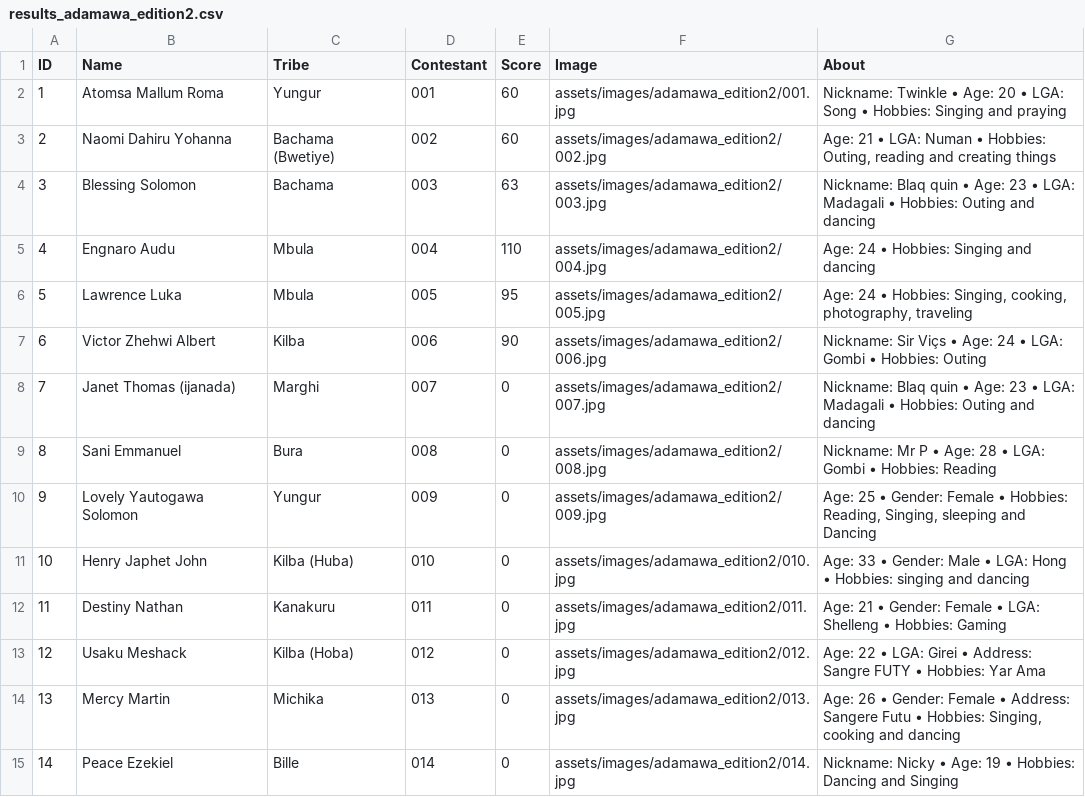
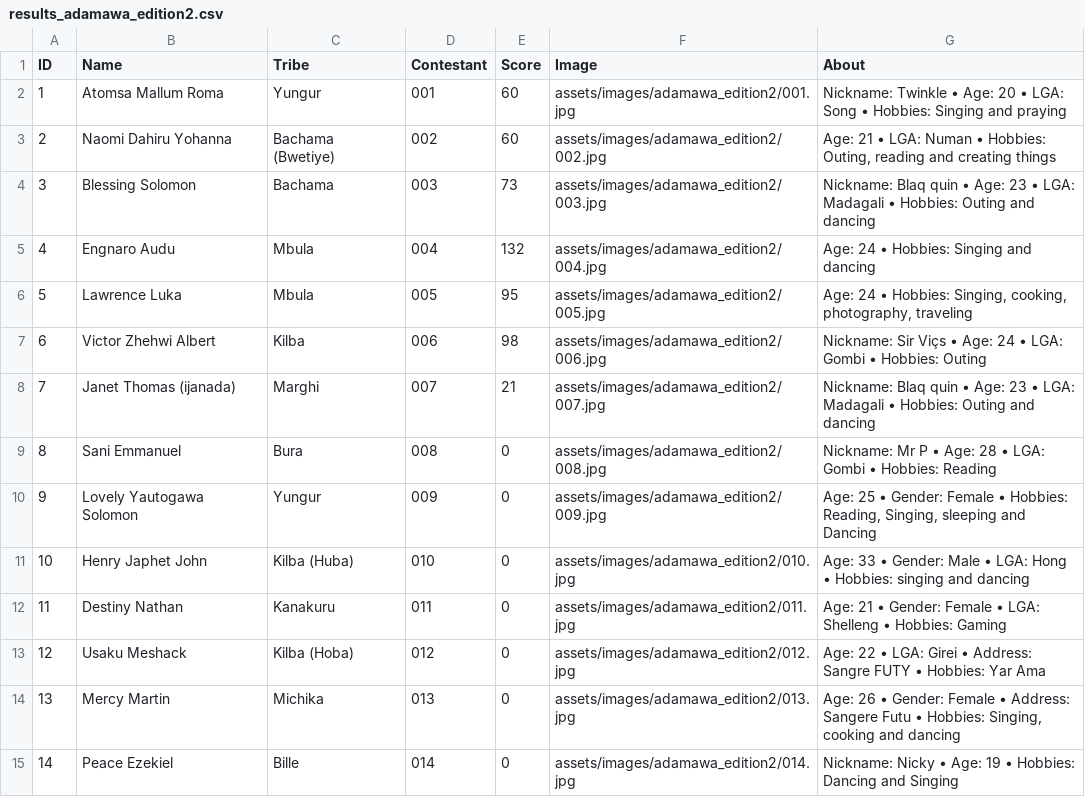
Before and after one commit to Abeltrust/arewatribespageantry, a CSV file: results_adamawa_edition2.csv, drawn as a sheet; only a part is shown.

Commit message:
Update results_adamawa_edition2.csv

```diff
--- a/results_adamawa_edition2.csv
+++ b/results_adamawa_edition2.csv
@@ -3,7 +3,7 @@ ID,Name,Tribe,Contestant,Score,Image,About
 2,"Naomi Dahiru Yohanna","Bachama (Bwetiye)",002,60,"assets/images/adamawa_edition2/002.jpg","Age: 21 • LGA: Numan • Hobbies: Outing, reading and creating things"
-3,"Blessing Solomon","Bachama",003,63,"assets/images/adamawa_edition2/003.jpg","Nickname: Blaq quin • Age: 23 • LGA: Madagali • Hobbies: Outing and dancing"
-4,"Engnaro Audu","Mbula",004,110,"assets/images/adamawa_edition2/004.jpg","Age: 24 • Hobbies: Singing and dancing"
+3,"Blessing Solomon","Bachama",003,73,"assets/images/adamawa_edition2/003.jpg","Nickname: Blaq quin • Age: 23 • LGA: Madagali • Hobbies: Outing and dancing"
+4,"Engnaro Audu","Mbula",004,132,"assets/images/adamawa_edition2/004.jpg","Age: 24 • Hobbies: Singing and dancing"
 5,"Lawrence Luka","Mbula",005,95,"assets/images/adamawa_edition2/005.jpg","Age: 24 • Hobbies: Singing, cooking, photography, traveling"
-6,"Victor Zhehwi Albert","Kilba",006,90,"assets/images/adamawa_edition2/006.jpg","Nickname: Sir Viçs • Age: 24 • LGA: Gombi • Hobbies: Outing"
-7,"Janet Thomas (ijanada)","Marghi",007,0,"assets/images/adamawa_edition2/007.jpg","Nickname: Blaq quin • Age: 23 • LGA: Madagali • Hobbies: Outing and dancing"
+6,"Victor Zhehwi Albert","Kilba",006,98,"assets/images/adamawa_edition2/006.jpg","Nickname: Sir Viçs • Age: 24 • LGA: Gombi • Hobbies: Outing"
+7,"Janet Thomas (ijanada)","Marghi",007,21,"assets/images/adamawa_edition2/007.jpg","Nickname: Blaq quin • Age: 23 • LGA: Madagali • Hobbies: Outing and dancing"
 8,"Sani Emmanuel","Bura",008,0,"assets/images/adamawa_edition2/008.jpg","Nickname: Mr P • Age: 28 • LGA: Gombi • Hobbies: Reading"
```
